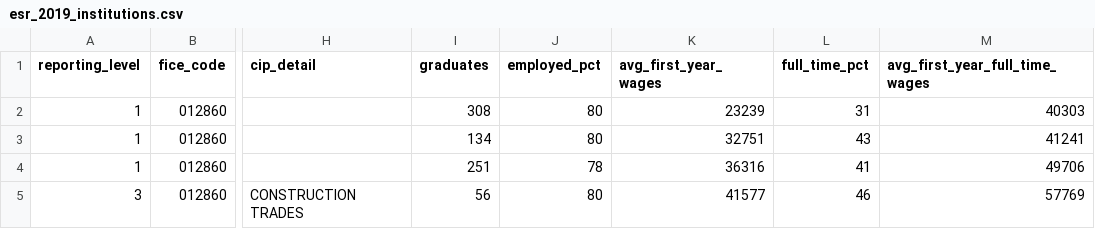
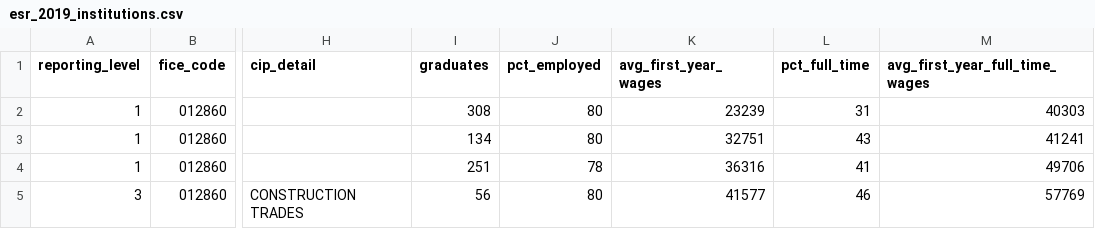
Before and after one commit to mjeffe/spa-template, a CSV file: api/database/data/esr_2019_institutions.csv, drawn as a sheet; only a part is shown, gaps mark what is left out; the diff names each change by its address in the sheet, - before the commit and + after, or states it on an @@ line.

Commit message:
Change pct column names to use pct_ as prefix

```diff
--- a/api/database/data/esr_2019_institutions.csv
+++ b/api/database/data/esr_2019_institutions.csv
-J1: employed_pct
+J1: pct_employed
-L1: full_time_pct
+L1: pct_full_time
```
Also changed, not shown: 5 other files.
